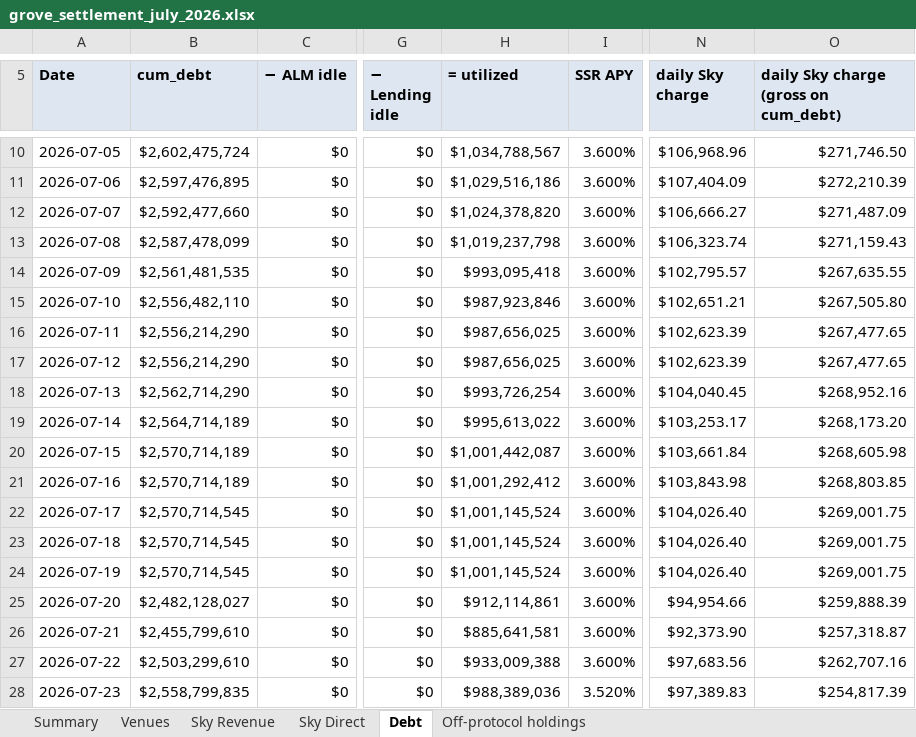
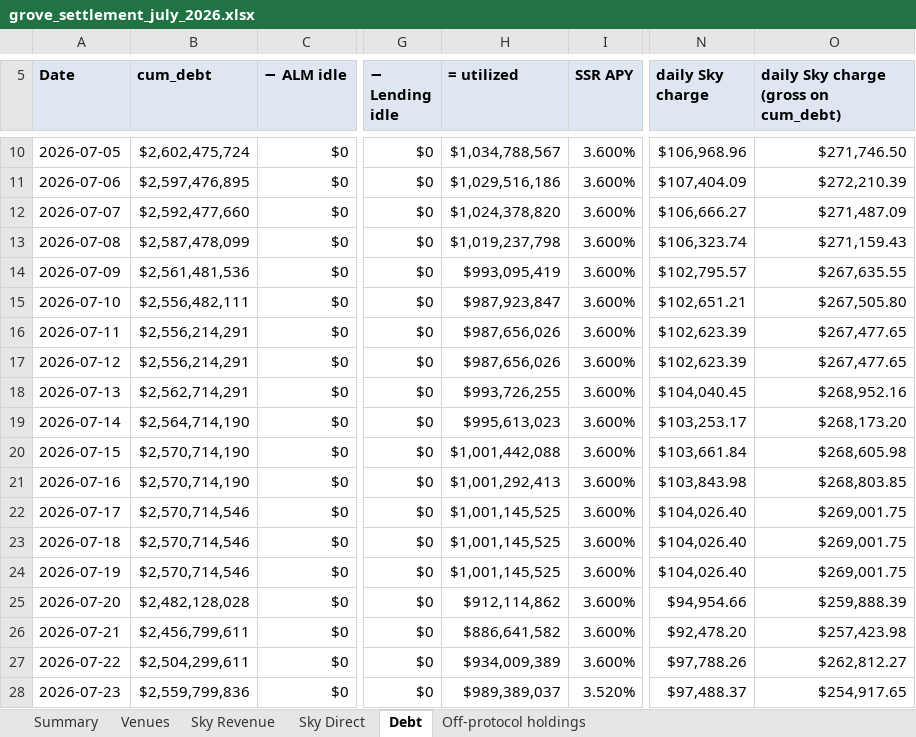
Before and after one commit to soterlabs/settlement-cycle, an Excel workbook: settlements/grove/2026-07/grove_settlement_july_2026.xlsx, sheet Debt, drawn as a sheet; only a part is shown, gaps mark what is left out; values as stored, in another font and other column widths than the file's, no borders; formulas without a stored value are shown as written; the diff covers the shown part only; the diff names each change by its address in the sheet, - before the commit and + after, or states it on an @@ line.

```diff
--- a/settlements/grove/2026-07/grove_settlement_july_2026.xlsx (sheet Debt)
+++ b/settlements/grove/2026-07/grove_settlement_july_2026.xlsx (sheet Debt)
-B14 (cum_debt): $2,561,481,535
+B14 (cum_debt): $2,561,481,536
-H14 (= utilized): $993,095,418
+H14 (= utilized): $993,095,419
-B15 (cum_debt): $2,556,482,110
+B15 (cum_debt): $2,556,482,111
-H15 (= utilized): $987,923,846
+H15 (= utilized): $987,923,847
-B16:B17 (cum_debt): $2,556,214,290
+B16:B17 (cum_debt): $2,556,214,291
-H16:H17 (= utilized): $987,656,025
+H16:H17 (= utilized): $987,656,026
-B18 (cum_debt): $2,562,714,290
+B18 (cum_debt): $2,562,714,291
-H18 (= utilized): $993,726,254
+H18 (= utilized): $993,726,255
-B19 (cum_debt): $2,564,714,189
+B19 (cum_debt): $2,564,714,190
-H19 (= utilized): $995,613,022
+H19 (= utilized): $995,613,023
-B20:B21 (cum_debt): $2,570,714,189
+B20:B21 (cum_debt): $2,570,714,190
-H20 (= utilized): $1,001,442,087
+H20 (= utilized): $1,001,442,088
-H21 (= utilized): $1,001,292,412
+H21 (= utilized): $1,001,292,413
-B22:B24 (cum_debt): $2,570,714,545
+B22:B24 (cum_debt): $2,570,714,546
-H22:H24 (= utilized): $1,001,145,524
+H22:H24 (= utilized): $1,001,145,525
-B25 (cum_debt): $2,482,128,027
+B25 (cum_debt): $2,482,128,028
-H25 (= utilized): $912,114,861
+H25 (= utilized): $912,114,862
-B26 (cum_debt): $2,455,799,610
+B26 (cum_debt): $2,456,799,611
-H26 (= utilized): $885,641,581
+H26 (= utilized): $886,641,582
-N26 (daily Sky charge): $92,373.90
+N26 (daily Sky charge): $92,478.20
-O26: $257,318.87
+O26: $257,423.98
-B27 (cum_debt): $2,503,299,610
+B27 (cum_debt): $2,504,299,611
-H27 (= utilized): $933,009,388
+H27 (= utilized): $934,009,389
-N27 (daily Sky charge): $97,683.56
+N27 (daily Sky charge): $97,788.26
-O27: $262,707.16
+O27: $262,812.27
-B28 (cum_debt): $2,558,799,835
+B28 (cum_debt): $2,559,799,836
-H28 (= utilized): $988,389,036
+H28 (= utilized): $989,389,037
-N28 (daily Sky charge): $97,389.83
+N28 (daily Sky charge): $97,488.37
-O28: $254,817.39
+O28: $254,917.65
```
Also changed, not shown: 34 edited cells elsewhere in this sheet, sheet Venues, sheet Sky Revenue, sheet Summary, 22 other files.
